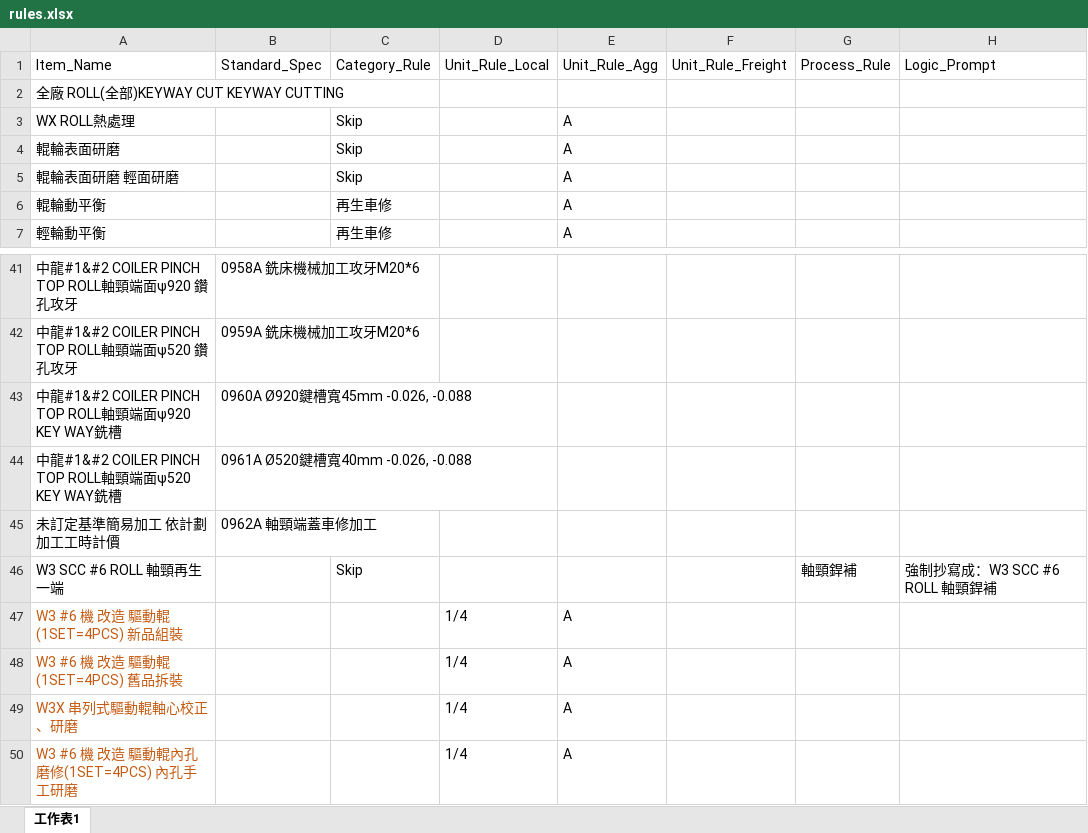
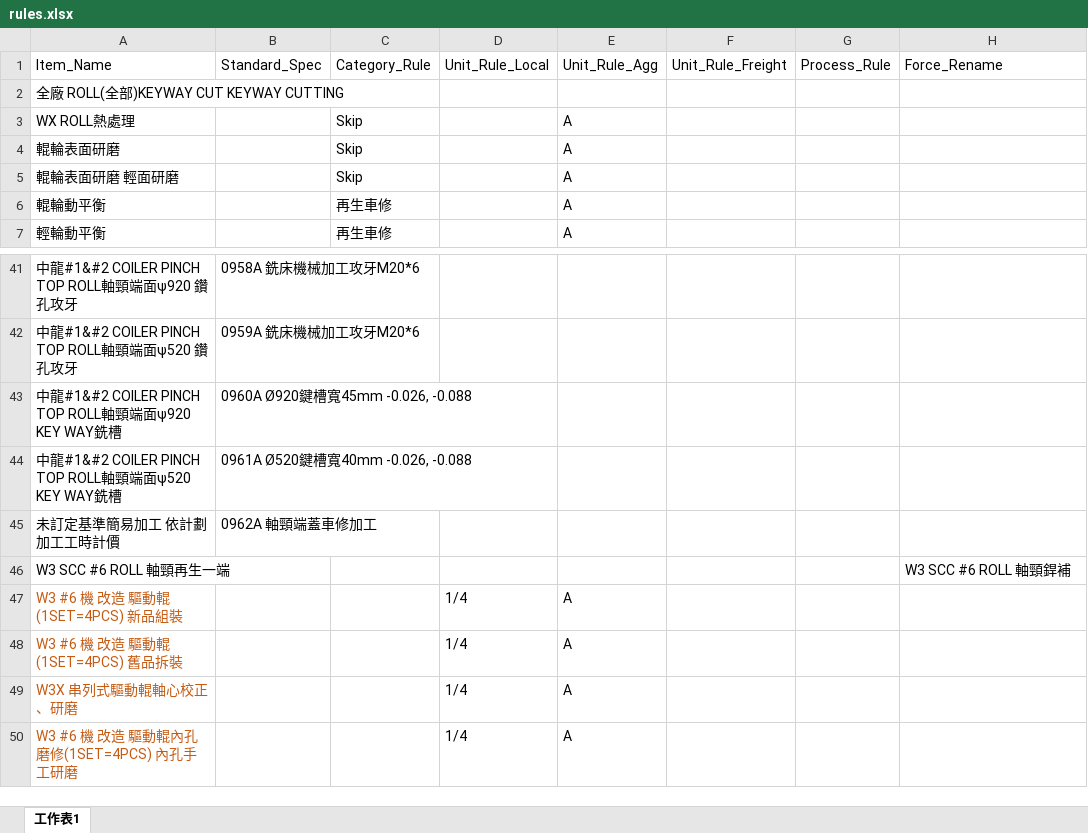
Before and after one commit to chiao0306/roll-check-app-v4, an Excel workbook: rules.xlsx, sheet 工作表1, drawn as a sheet; only a part is shown, gaps mark what is left out; values as stored, in another font and other column widths than the file's, no borders; the diff names each change by its address in the sheet, - before the commit and + after, or states it on an @@ line.

Commit message:
Add files via upload

```diff
--- a/rules.xlsx (sheet 工作表1)
+++ b/rules.xlsx (sheet 工作表1)
-H1: Logic_Prompt
+H1: Force_Rename
-C46: Skip
+C46: (empty)
-G46: 軸頸銲補
+G46: (empty)
-H46: 強制抄寫成：W3 SCC #6 ROLL 軸頸銲補
+H46: W3 SCC #6 ROLL 軸頸銲補
```
